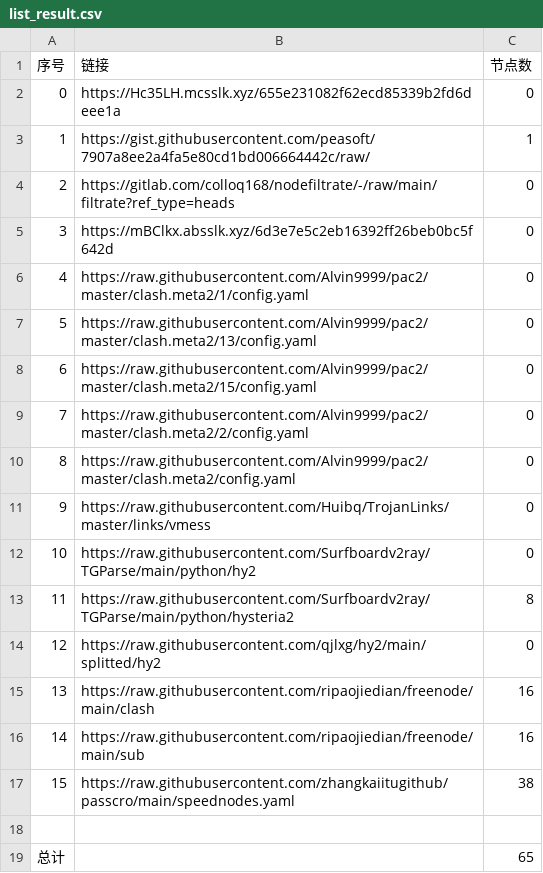
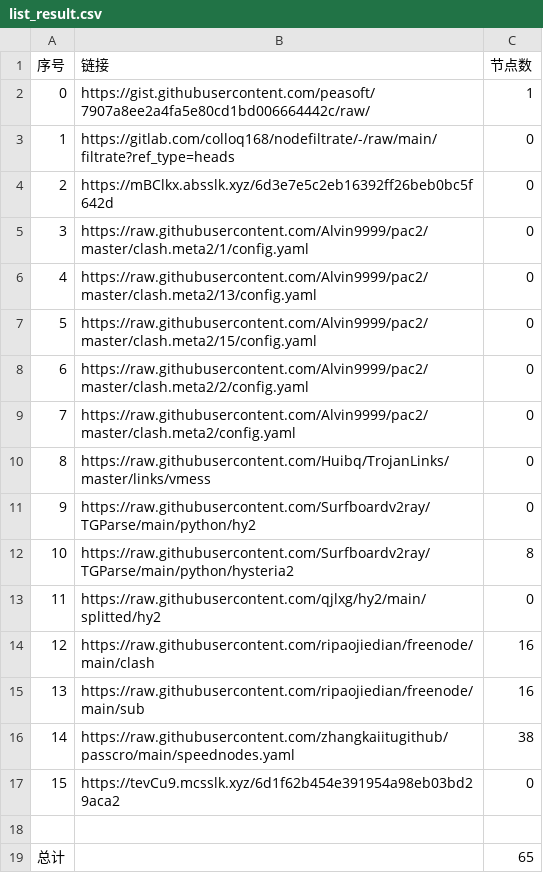
Before and after one commit to my-tv1/NoMoreWalls, a CSV file: list_result.csv, drawn as a sheet; removed rows and columns are numbered as before the commit, all else as after; the diff names each change by its address in the sheet, - before the commit and + after, or states it on an @@ line.

```diff
--- a/list_result.csv
+++ b/list_result.csv
-row 2: 0 | https://Hc35LH.mcsslk.xyz/655e231082f62ecd85339b2fd6deee1a | 0
@@ column A (序号) renumbered between rows 2 and 16 @@
+row 17: 15 | https://tevCu9.mcsslk.xyz/6d1f62b454e391954a98eb03bd29aca2 | 0
```
Also changed, not shown: 22 other files.
